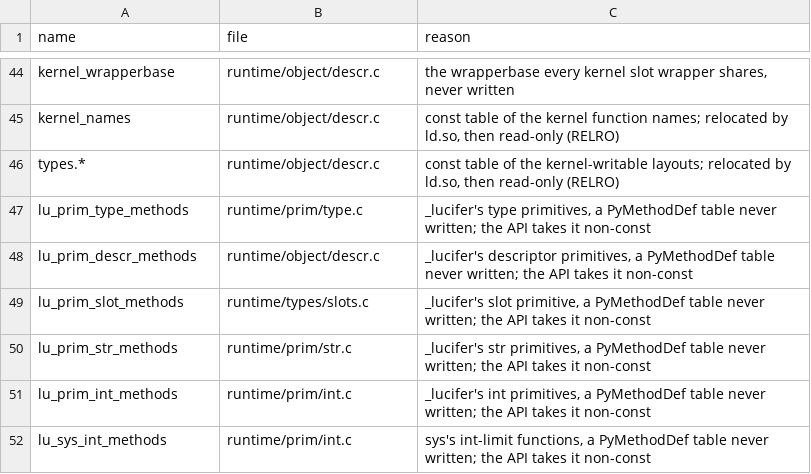
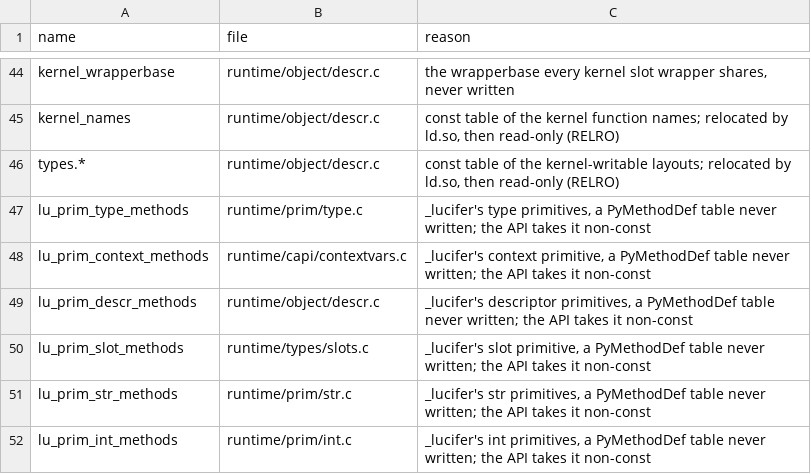
Before and after one commit to wedow/lucifer, a TSV file: tools/abi/globals.tsv, drawn as a sheet; only a part is shown, gaps mark what is left out; the shorter side is filled out with more unchanged rows.

Commit message:
fix: account for the context primitive table

```diff
--- a/tools/abi/globals.tsv
+++ b/tools/abi/globals.tsv
@@ -47,2 +47,3 @@ types.*	runtime/object/descr.c	const table of the kernel-writable layouts; reloc
 lu_prim_type_methods	runtime/prim/type.c	_lucifer's type primitives, a PyMethodDef table never written; the API takes it non-const
+lu_prim_context_methods	runtime/capi/contextvars.c	_lucifer's context primitive, a PyMethodDef table never written; the API takes it non-const
 lu_prim_descr_methods	runtime/object/descr.c	_lucifer's descriptor primitives, a PyMethodDef table never written; the API takes it non-const
```
